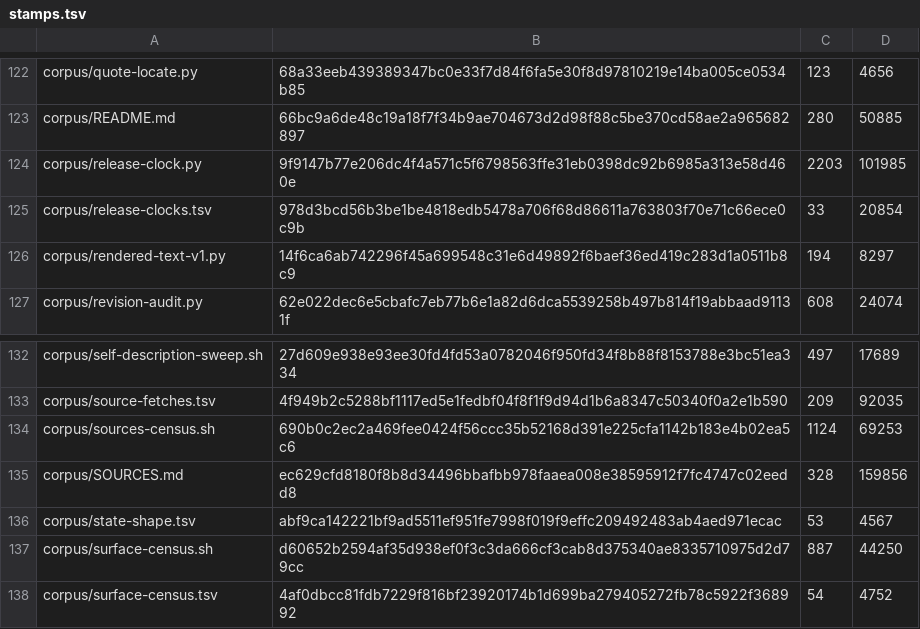
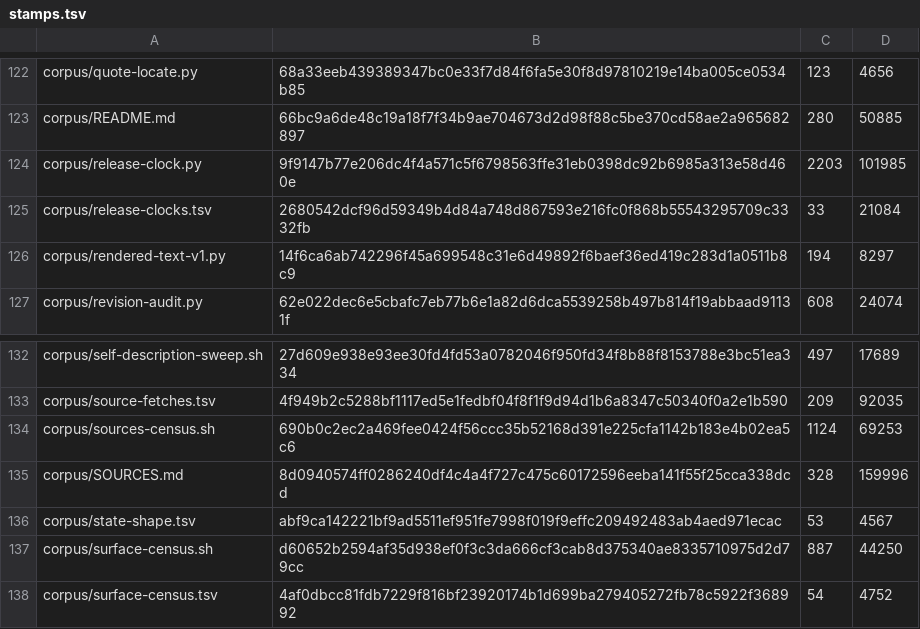
Before and after one commit to VeigaPunk/kagi-shokunin, a TSV file: corpus/stamps.tsv, drawn as a sheet; only a part is shown, gaps mark what is left out.

```diff
--- a/corpus/stamps.tsv
+++ b/corpus/stamps.tsv
@@ -124,3 +124,3 @@ corpus/README.md	66bc9a6de48c19a18f7f34b9ae704673d2d98f88c5be370cd58ae2a96568289
 corpus/release-clock.py	9f9147b77e206dc4f4a571c5f6798563ffe31eb0398dc92b6985a313e58d460e	2203	101985
-corpus/release-clocks.tsv	978d3bcd56b3be1be4818edb5478a706f68d86611a763803f70e71c66ece0c9b	33	20854
+corpus/release-clocks.tsv	2680542dcf96d59349b4d84a748d867593e216fc0f868b55543295709c3332fb	33	21084
 corpus/rendered-text-v1.py	14f6ca6ab742296f45a699548c31e6d49892f6baef36ed419c283d1a0511b8c9	194	8297
@@ -134,3 +134,3 @@ corpus/source-fetches.tsv	4f949b2c5288bf1117ed5e1fedbf04f8f1f9d94d1b6a8347c50340
 corpus/sources-census.sh	690b0c2ec2a469fee0424f56ccc35b52168d391e225cfa1142b183e4b02ea5c6	1124	69253
-corpus/SOURCES.md	ec629cfd8180f8b8d34496bbafbb978faaea008e38595912f7fc4747c02eedd8	328	159856
+corpus/SOURCES.md	8d0940574ff0286240df4c4a4f727c475c60172596eeba141f55f25cca338dcd	328	159996
 corpus/state-shape.tsv	abf9ca142221bf9ad5511ef951fe7998f019f9effc209492483ab4aed971ecac	53	4567
```
Also changed, not shown: .ufo/waves/round-72/claim-falsification.tsv, corpus/release-clocks.tsv, 16 other files.
